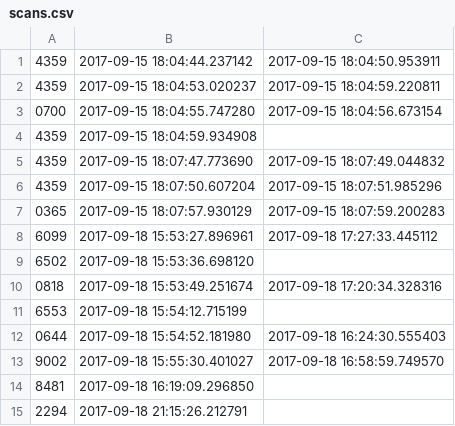
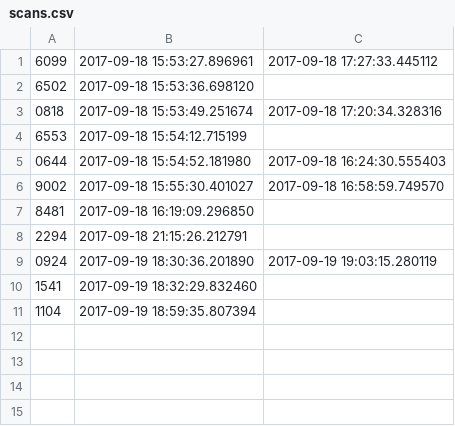
Before and after one commit to Team3128/2017-18-attendance-data, a CSV file: scans.csv, drawn as a sheet; removed rows and columns are numbered as before the commit, all else as after; the diff names each change by its address in the sheet, - before the commit and + after, or states it on an @@ line.

Commit message:
Added Attendance Data for 2017-09-18

```diff
--- a/scans.csv
+++ b/scans.csv
-row 1: 4359 | 2017-09-15 18:04:44.237142 | 2017-09-15 18:04:50.953911
-row 2: 4359 | 2017-09-15 18:04:53.020237 | 2017-09-15 18:04:59.220811
-row 3: 0700 | 2017-09-15 18:04:55.747280 | 2017-09-15 18:04:56.673154
-row 4: 4359 | 2017-09-15 18:04:59.934908
-row 5: 4359 | 2017-09-15 18:07:47.773690 | 2017-09-15 18:07:49.044832
-row 6: 4359 | 2017-09-15 18:07:50.607204 | 2017-09-15 18:07:51.985296
-row 7: 0365 | 2017-09-15 18:07:57.930129 | 2017-09-15 18:07:59.200283
+row 9: 0924 | 2017-09-19 18:30:36.201890 | 2017-09-19 19:03:15.280119
+row 10: 1541 | 2017-09-19 18:32:29.832460
+row 11: 1104 | 2017-09-19 18:59:35.807394
```
